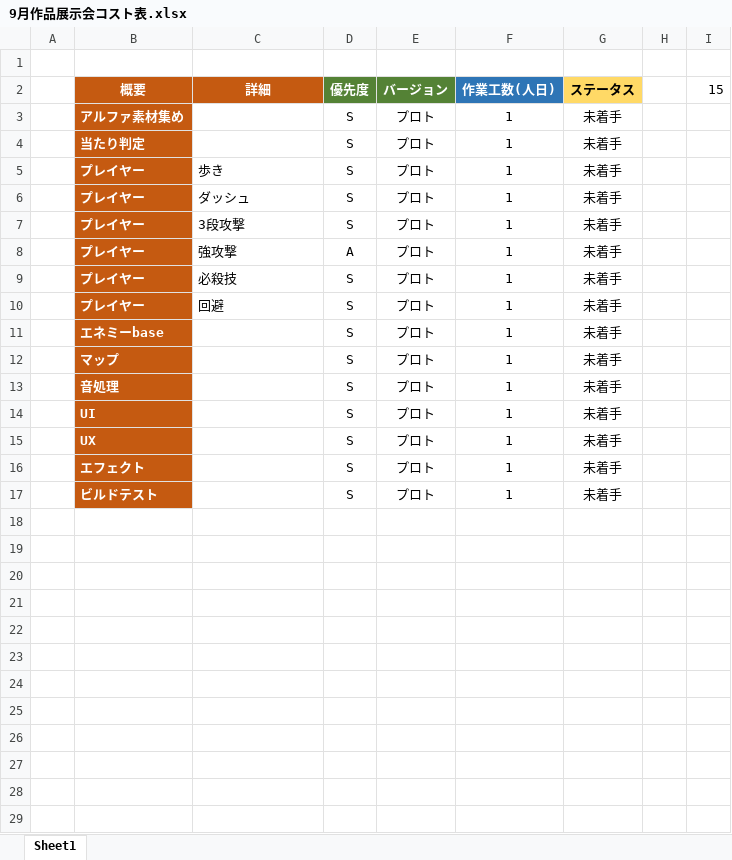
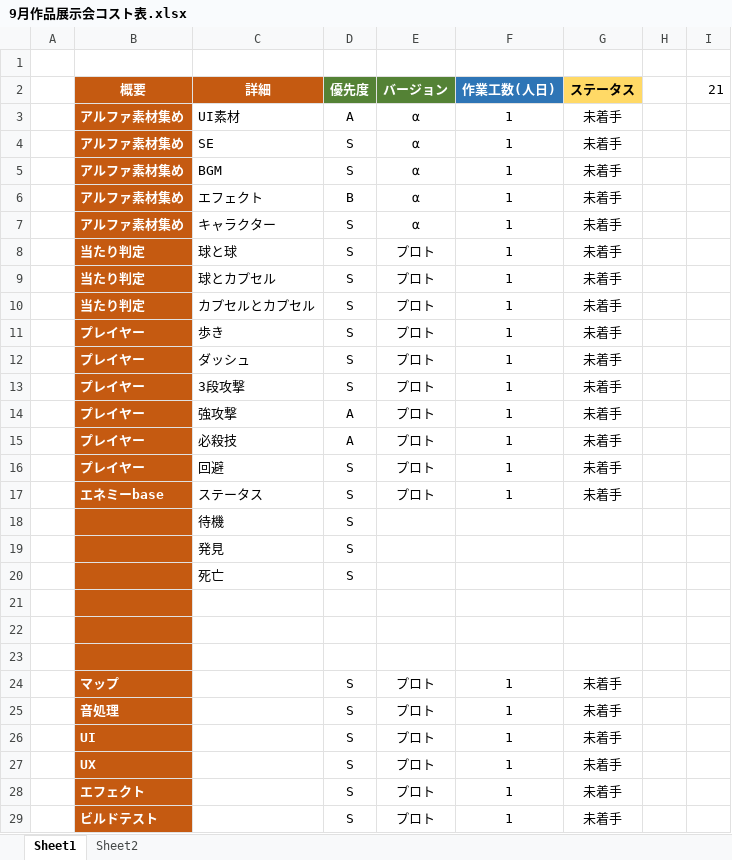
Before and after one commit to keishiF/3DGame202509, an Excel workbook: 3DGame202509/その他作業/9月作品展示会コスト表.xlsx, sheet Sheet1, drawn as a sheet; values as stored, in another font and other column widths than the file's, no borders; addresses are those after the commit; the diff names each change by its address in the sheet, - before the commit and + after, or states it on an @@ line.

```diff
--- a/3DGame202509/その他作業/9月作品展示会コスト表.xlsx (sheet Sheet1)
+++ b/3DGame202509/その他作業/9月作品展示会コスト表.xlsx (sheet Sheet1)
+sheet tab: Sheet2
-I2: 15
+I2: 21
+row 3:  | アルファ素材集め | UI素材 | A | α | 1 | 未着手
-C4 (詳細): (empty)
+C4 (詳細): SE
-E4 (バージョン): プロト
+E4 (バージョン): α
+row 5:  | アルファ素材集め | BGM | S | α | 1 | 未着手
+row 6:  | アルファ素材集め | エフェクト | B | α | 1 | 未着手
+row 7:  | アルファ素材集め | キャラクター | S | α | 1 | 未着手
-C8 (詳細): (empty)
+C8 (詳細): 球と球
+row 9:  | 当たり判定 | 球とカプセル | S | プロト | 1 | 未着手
+row 10:  | 当たり判定 | カプセルとカプセル | S | プロト | 1 | 未着手
-D15 (優先度): S
+D15 (優先度): A
-C17 (詳細): (empty)
+C17 (詳細): ステータス
+row 18:  |  | 待機 | S
+row 19:  |  | 発見 | S
+row 20:  |  | 死亡 | S
+row 21: (empty)
+row 22: (empty)
+row 23: (empty)
```
Also changed, not shown: 7 other files.
